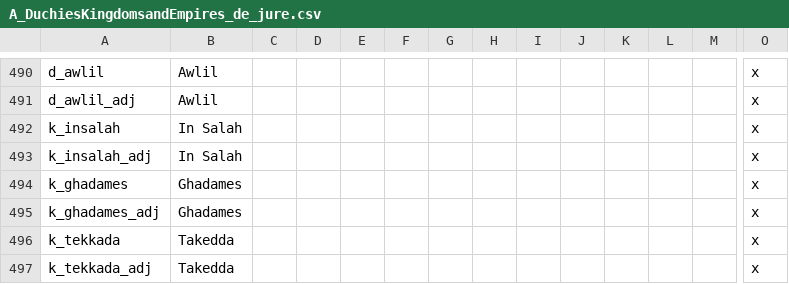
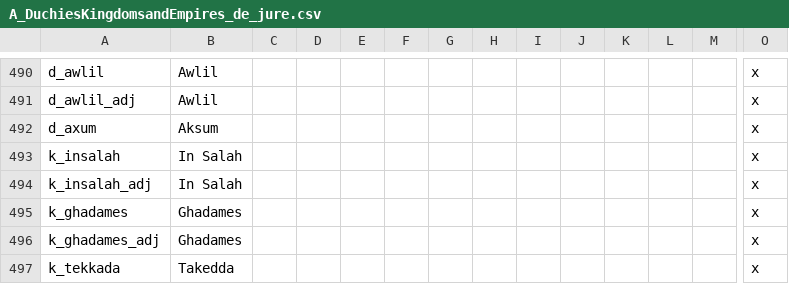
Before and after one commit to TheMarmottin/Converter, a CSV file: Converter/localisation/A_DuchiesKingdomsandEmpires_de_jure.csv, drawn as a sheet; only a part is shown, gaps mark what is left out; the shorter side is filled out with more unchanged rows; rows hold the shown columns only; the diff names each change by its address in the sheet, - before the commit and + after, or states it on an @@ line.

```diff
--- a/Converter/localisation/A_DuchiesKingdomsandEmpires_de_jure.csv
+++ b/Converter/localisation/A_DuchiesKingdomsandEmpires_de_jure.csv
+row 492: d_axum | Aksum |  |  |  |  |  |  |  |  |  |  |  | x
```
Also changed, not shown: Converter/localisation/0_SED+EMF.csv, Converter/localisation/A_DuchiesKingdomsandEmpires_titular.csv, 6 other files.
